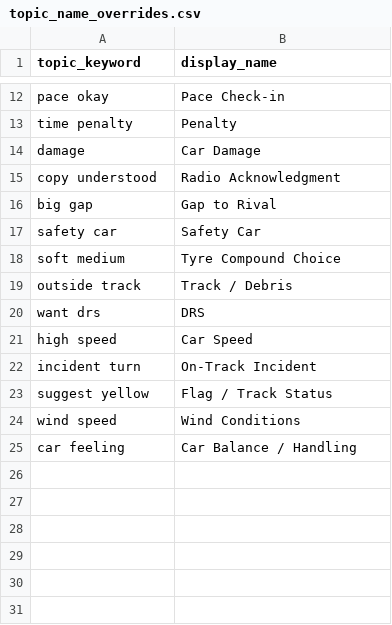
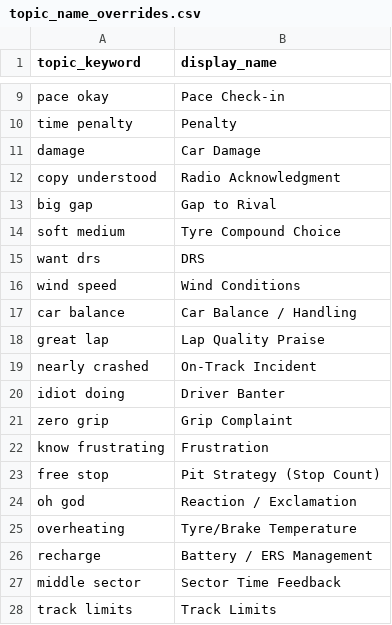
Before and after one commit to colin-k-rogers/formula-1-data-analysis, a CSV file: dbt/seeds/topic_name_overrides.csv, drawn as a sheet; only a part is shown, gaps mark what is left out; the diff covers the shown part only.

```diff
--- a/dbt/seeds/topic_name_overrides.csv
+++ b/dbt/seeds/topic_name_overrides.csv
@@ -16,10 +13,16 @@ copy understood,Radio Acknowledgment
 big gap,Gap to Rival
-safety car,Safety Car
 soft medium,Tyre Compound Choice
-outside track,Track / Debris
 want drs,DRS
-high speed,Car Speed
-incident turn,On-Track Incident
-suggest yellow,Flag / Track Status
 wind speed,Wind Conditions
-car feeling,Car Balance / Handling
+car balance,Car Balance / Handling
+great lap,Lap Quality Praise
+nearly crashed,On-Track Incident
+idiot doing,Driver Banter
+zero grip,Grip Complaint
+know frustrating,Frustration
+free stop,Pit Strategy (Stop Count)
+oh god,Reaction / Exclamation
+overheating,Tyre/Brake Temperature
+recharge,Battery / ERS Management
+middle sector,Sector Time Feedback
+track limits,Track Limits
```
Also changed, not shown: 3 removed rows and 4 edited cells elsewhere in this file.
